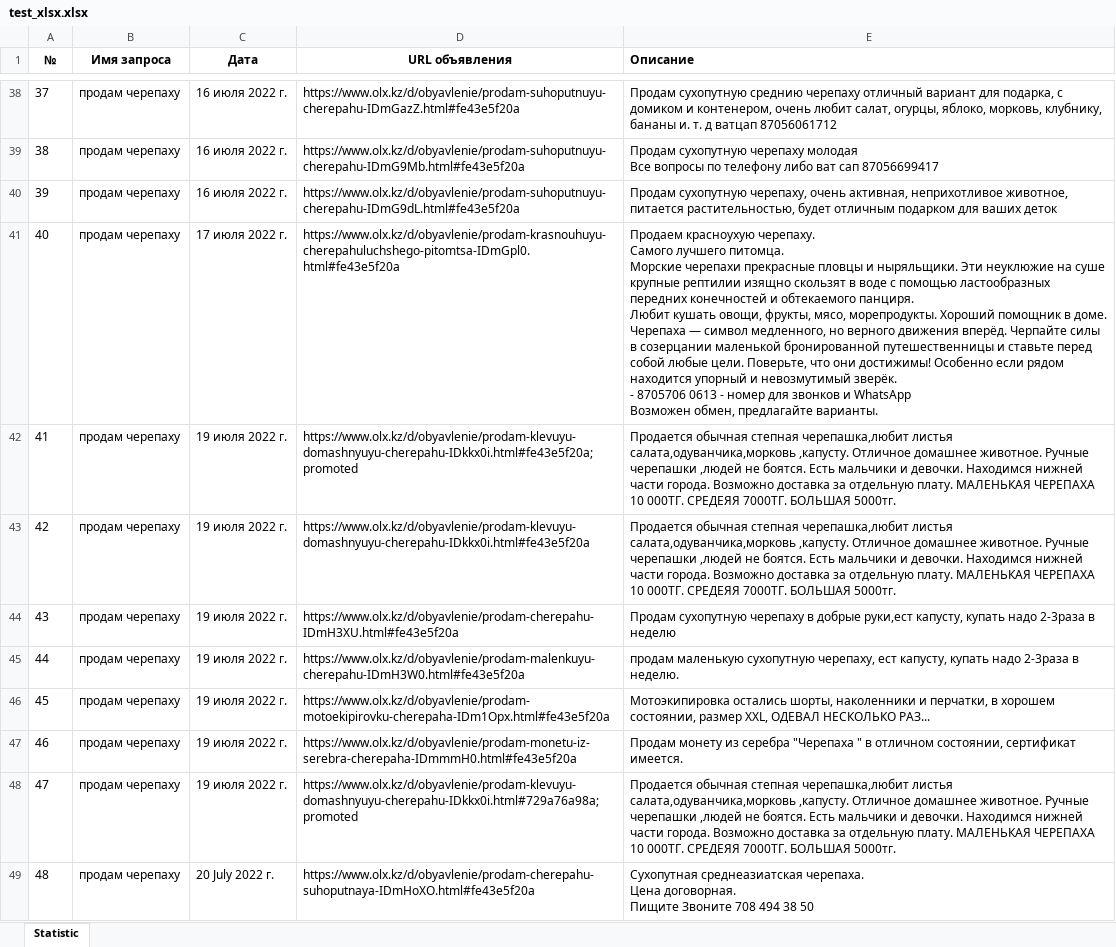
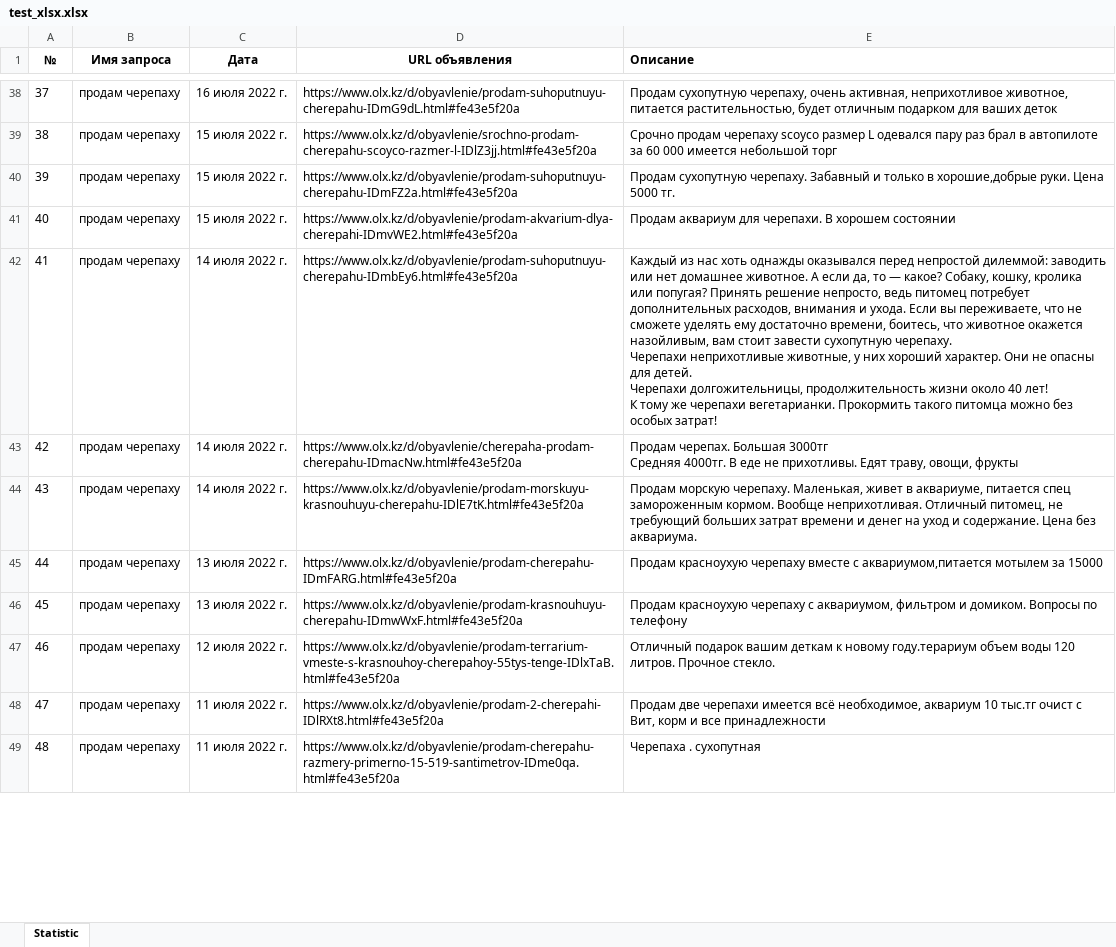
Before and after one commit to AlexShemyakin/AnaliticBot-for-ACBK, an Excel workbook: test_xlsx.xlsx, sheet Statistic, drawn as a sheet; only a part is shown, gaps mark what is left out; values as stored, in another font and other column widths than the file's, no borders; ↵ is a line break in a cell; the diff covers the shown part only; the diff names each change by its address in the sheet, - before the commit and + after, or states it on an @@ line.

```diff
--- a/test_xlsx.xlsx (sheet Statistic)
+++ b/test_xlsx.xlsx (sheet Statistic)
-D38 (URL объявления): https://www.olx.kz/d/obyavlenie/prodam-suhoputnuyu-cherepahu-IDmGazZ.html#fe43e5f20a
+D38 (URL объявления): https://www.olx.kz/d/obyavlenie/prodam-suhoputnuyu-cherepahu-IDmG9dL.html#fe43e5f20a
-E38 (Описание): Продам сухопутную среднию черепаху отличный вариант для подарка, с домиком и контенером, очень любит салат, огурцы, яблоко, морковь, клубнику, бананы и. т. д ватцап 87056061712
+E38 (Описание): Продам сухопутную черепаху, очень активная, неприхотливое животное, питается растительностью, будет отличным подарком для ваших деток
-C39:C40 (Дата): 16 июля 2022 г.
+C39:C40 (Дата): 15 июля 2022 г.
-D39 (URL объявления): https://www.olx.kz/d/obyavlenie/prodam-suhoputnuyu-cherepahu-IDmG9Mb.html#fe43e5f20a
+D39 (URL объявления): https://www.olx.kz/d/obyavlenie/srochno-prodam-cherepahu-scoyco-razmer-l-IDlZ3jj.html#fe43e5f20a
-E39 (Описание): Продам сухопутную черепаху молодая ↵ Все вопросы по телефону либо ват сап 87056699417
+E39 (Описание): Срочно продам черепаху scoyco размер L одевался пару раз брал в автопилоте за 60 000 имеется небольшой торг
-D40 (URL объявления): https://www.olx.kz/d/obyavlenie/prodam-suhoputnuyu-cherepahu-IDmG9dL.html#fe43e5f20a
+D40 (URL объявления): https://www.olx.kz/d/obyavlenie/prodam-suhoputnuyu-cherepahu-IDmFZ2a.html#fe43e5f20a
-E40 (Описание): Продам сухопутную черепаху, очень активная, неприхотливое животное, питается растительностью, будет отличным подарком для ваших деток
+E40 (Описание): Продам сухопутную черепаху. Забавный и только в хорошие,добрые руки. Цена 5000 тг.
-C41 (Дата): 17 июля 2022 г.
+C41 (Дата): 15 июля 2022 г.
-D41 (URL объявления): https://www.olx.kz/d/obyavlenie/prodam-krasnouhuyu-cherepahuluchshego-pitomtsa-IDmGpl0.html#fe43e5f20a
+D41 (URL объявления): https://www.olx.kz/d/obyavlenie/prodam-akvarium-dlya-cherepahi-IDmvWE2.html#fe43e5f20a
-E41 (Описание): Продаем красноухую черепаху. ↵ Самого лучшего питомца. ↵ Морские черепахи прекрасные пловцы и ныряльщики. Эти неуклюжие на суше крупные рептилии изящно скользят в воде с помощью ластообразных передних конечностей и обтекаемого панциря. ↵ Любит кушать овощи, фрукты, мясо, морепродукты. Хороший помощник в доме. ↵ Черепаха — символ медленного, но верного движения вперёд. Черпайте силы в созерцании маленькой бронированной путешественницы и ставьте перед собой любые цели. Поверьте, что они достижимы! Особенно если рядом находится упорный и невозмутимый зверёк. ↵ - 8705706 0613 - номер для звонков и WhatsApp ↵ Возможен обмен, предлагайте варианты.
+E41 (Описание): Продам аквариум для черепахи. В хорошем состоянии
-C42:C44 (Дата): 19 июля 2022 г.
+C42:C44 (Дата): 14 июля 2022 г.
-D42 (URL объявления): https://www.olx.kz/d/obyavlenie/prodam-klevuyu-domashnyuyu-cherepahu-IDkkx0i.html#fe43e5f20a;promoted
+D42 (URL объявления): https://www.olx.kz/d/obyavlenie/prodam-suhoputnuyu-cherepahu-IDmbEy6.html#fe43e5f20a
-E42 (Описание): Продается обычная степная черепашка,любит листья салата,одуванчика,морковь ,капусту. Отличное домашнее животное. Ручные черепашки ,людей не боятся. Есть мальчики и девочки. Находимся нижней части города. Возможно доставка за отдельную плату. МАЛЕНЬКАЯ ЧЕРЕПАХА 10 000ТГ. СРЕДЕЯЯ 7000ТГ. БОЛЬШАЯ 5000тг.
+E42 (Описание): Каждый из нас хоть однажды оказывался перед непростой дилеммой: заводить или нет домашнее животное. А если да, то — какое? Собаку, кошку, кролика или попугая? Принять решение непросто, ведь питомец потребует дополнительных расходов, внимания и ухода. Если вы переживаете, что не сможете уделять ему достаточно времени, боитесь, что животное окажется назойливым, вам стоит завести сухопутную черепаху. ↵ Черепахи неприхотливые животные, у них хороший характер. Они не опасны для детей. ↵ Черепахи долгожительницы, продолжительность жизни около 40 лет! ↵ К тому же черепахи вегетарианки. Прокормить такого питомца можно без особых затрат!
-D43 (URL объявления): https://www.olx.kz/d/obyavlenie/prodam-klevuyu-domashnyuyu-cherepahu-IDkkx0i.html#fe43e5f20a
+D43 (URL объявления): https://www.olx.kz/d/obyavlenie/cherepaha-prodam-cherepahu-IDmacNw.html#fe43e5f20a
-E43 (Описание): Продается обычная степная черепашка,любит листья салата,одуванчика,морковь ,капусту. Отличное домашнее животное. Ручные черепашки ,людей не боятся. Есть мальчики и девочки. Находимся нижней части города. Возможно доставка за отдельную плату. МАЛЕНЬКАЯ ЧЕРЕПАХА 10 000ТГ. СРЕДЕЯЯ 7000ТГ. БОЛЬШАЯ 5000тг.
+E43 (Описание): Продам черепах. Большая 3000тг ↵ Средняя 4000тг. В еде не прихотливы. Едят траву, овощи, фрукты
-D44 (URL объявления): https://www.olx.kz/d/obyavlenie/prodam-cherepahu-IDmH3XU.html#fe43e5f20a
+D44 (URL объявления): https://www.olx.kz/d/obyavlenie/prodam-morskuyu-krasnouhuyu-cherepahu-IDlE7tK.html#fe43e5f20a
-E44 (Описание): Продам сухопутную черепаху в добрые руки,ест капусту, купать надо 2-3раза в неделю
+E44 (Описание): Продам морскую черепаху. Маленькая, живет в аквариуме, питается спец замороженным кормом. Вообще неприхотливая. Отличный питомец, не требующий больших затрат времени и денег на уход и содержание. Цена без аквариума.
-C45:C46 (Дата): 19 июля 2022 г.
+C45:C46 (Дата): 13 июля 2022 г.
-D45 (URL объявления): https://www.olx.kz/d/obyavlenie/prodam-malenkuyu-cherepahu-IDmH3W0.html#fe43e5f20a
+D45 (URL объявления): https://www.olx.kz/d/obyavlenie/prodam-cherepahu-IDmFARG.html#fe43e5f20a
-E45 (Описание): продам маленькую сухопутную черепаху, ест капусту, купать надо 2-3раза в неделю.
+E45 (Описание): Продам красноухую черепаху вместе с аквариумом,питается мотылем за 15000
-D46 (URL объявления): https://www.olx.kz/d/obyavlenie/prodam-motoekipirovku-cherepaha-IDm1Opx.html#fe43e5f20a
+D46 (URL объявления): https://www.olx.kz/d/obyavlenie/prodam-krasnouhuyu-cherepahu-IDmwWxF.html#fe43e5f20a
-E46 (Описание): Мотоэкипировка остались шорты, наколенники и перчатки, в хорошем состоянии, размер XXL, ОДЕВАЛ НЕСКОЛЬКО РАЗ...
+E46 (Описание): Продам красноухую черепаху с аквариумом, фильтром и домиком. Вопросы по телефону
-C47 (Дата): 19 июля 2022 г.
+C47 (Дата): 12 июля 2022 г.
-D47 (URL объявления): https://www.olx.kz/d/obyavlenie/prodam-monetu-iz-serebra-cherepaha-IDmmmH0.html#fe43e5f20a
+D47 (URL объявления): https://www.olx.kz/d/obyavlenie/prodam-terrarium-vmeste-s-krasnouhoy-cherepahoy-55tys-tenge-IDlxTaB.html#fe43e5f20a
-E47 (Описание): Продам монету из серебра "Черепаха " в отличном состоянии, сертификат имеется.
+E47 (Описание): Отличный подарок вашим деткам к новому году.терариум объем воды 120 литров. Прочное стекло.
-C48 (Дата): 19 июля 2022 г.
+C48 (Дата): 11 июля 2022 г.
-D48 (URL объявления): https://www.olx.kz/d/obyavlenie/prodam-klevuyu-domashnyuyu-cherepahu-IDkkx0i.html#729a76a98a;promoted
+D48 (URL объявления): https://www.olx.kz/d/obyavlenie/prodam-2-cherepahi-IDlRXt8.html#fe43e5f20a
-E48 (Описание): Продается обычная степная черепашка,любит листья салата,одуванчика,морковь ,капусту. Отличное домашнее животное. Ручные черепашки ,людей не боятся. Есть мальчики и девочки. Находимся нижней части города. Возможно доставка за отдельную плату. МАЛЕНЬКАЯ ЧЕРЕПАХА 10 000ТГ. СРЕДЕЯЯ 7000ТГ. БОЛЬШАЯ 5000тг.
+E48 (Описание): Продам две черепахи имеется всё необходимое, аквариум 10 тыс.тг очист с Вит, корм и все принадлежности
-C49 (Дата): 20 July 2022 г.
+C49 (Дата): 11 июля 2022 г.
-D49 (URL объявления): https://www.olx.kz/d/obyavlenie/prodam-cherepahu-suhoputnaya-IDmHoXO.html#fe43e5f20a
+D49 (URL объявления): https://www.olx.kz/d/obyavlenie/prodam-cherepahu-razmery-primerno-15-519-santimetrov-IDme0qa.html#fe43e5f20a
-E49 (Описание): Сухопутная среднеазиатская черепаха. ↵ Цена договорная. ↵ Пищите Звоните 708 494 38 50
+E49 (Описание): Черепаха . сухопутная
```
Also changed, not shown: 191 edited cells elsewhere in this sheet, 2 other files.
